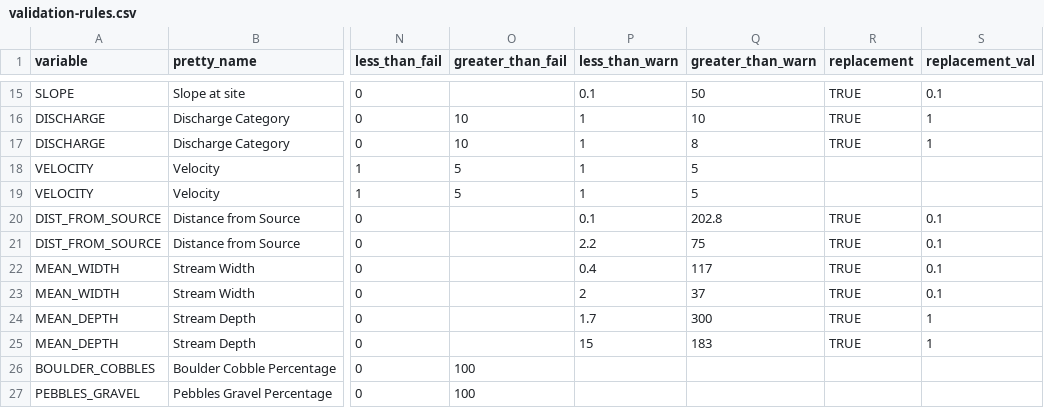
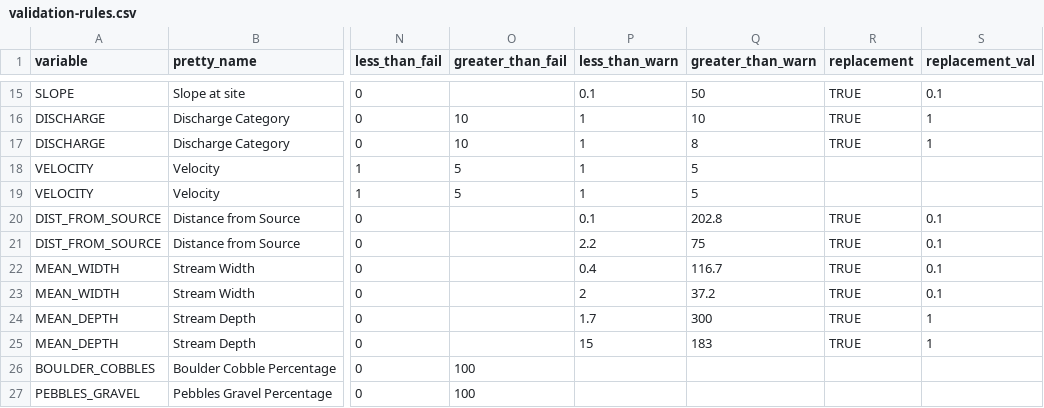
Before and after one commit to aquaMetrics/rict, a CSV file: inst/extdat/validation-rules.csv, drawn as a sheet; only a part is shown, gaps mark what is left out; the diff names each change by its address in the sheet, - before the commit and + after, or states it on an @@ line.

Commit message:
fix: width validaiton rules change

```diff
--- a/inst/extdat/validation-rules.csv
+++ b/inst/extdat/validation-rules.csv
-Q22 (greater_than_warn): 117
+Q22 (greater_than_warn): 116.7
-Q23 (greater_than_warn): 37
+Q23 (greater_than_warn): 37.2
```
Also changed, not shown: 2 other files.
